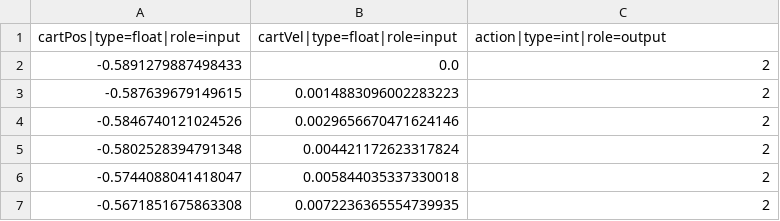
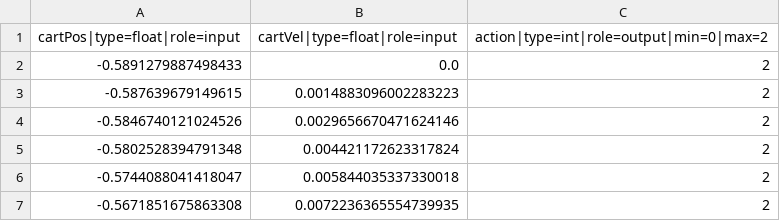
Before and after one commit to ducktalez/plagih, a CSV file: benchmarks/run_sources/MTC/samples200.csv, drawn as a sheet; only a part is shown.

```diff
--- a/benchmarks/run_sources/MTC/samples200.csv
+++ b/benchmarks/run_sources/MTC/samples200.csv
@@ -1,2 +1,2 @@
-cartPos|type=float|role=input,cartVel|type=float|role=input,action|type=int|role=output
+cartPos|type=float|role=input,cartVel|type=float|role=input,action|type=int|role=output|min=0|max=2
 -0.5891279887498433,0.0,2
```
Also changed, not shown: benchmarks/run_sources/MTC/samples75.csv, 7 other files.
